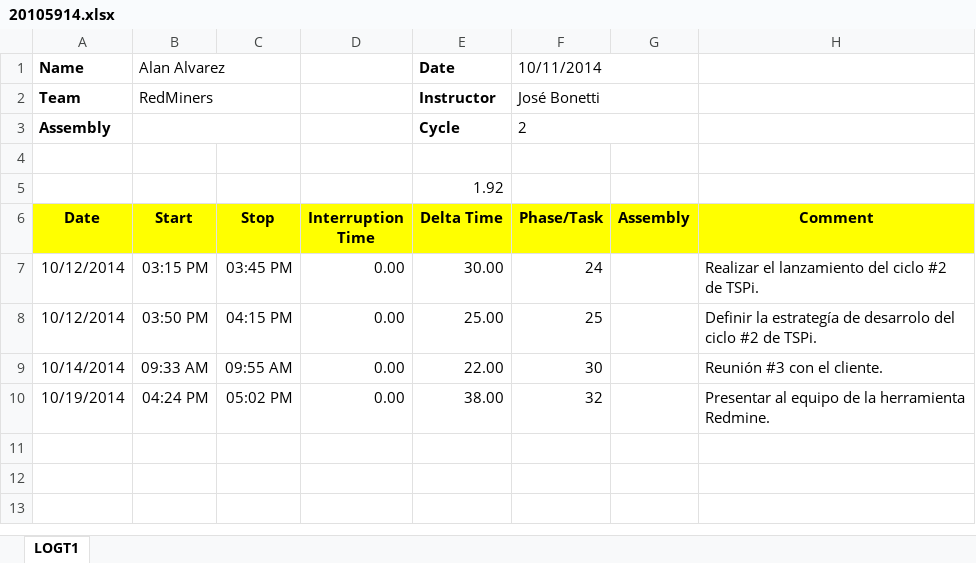
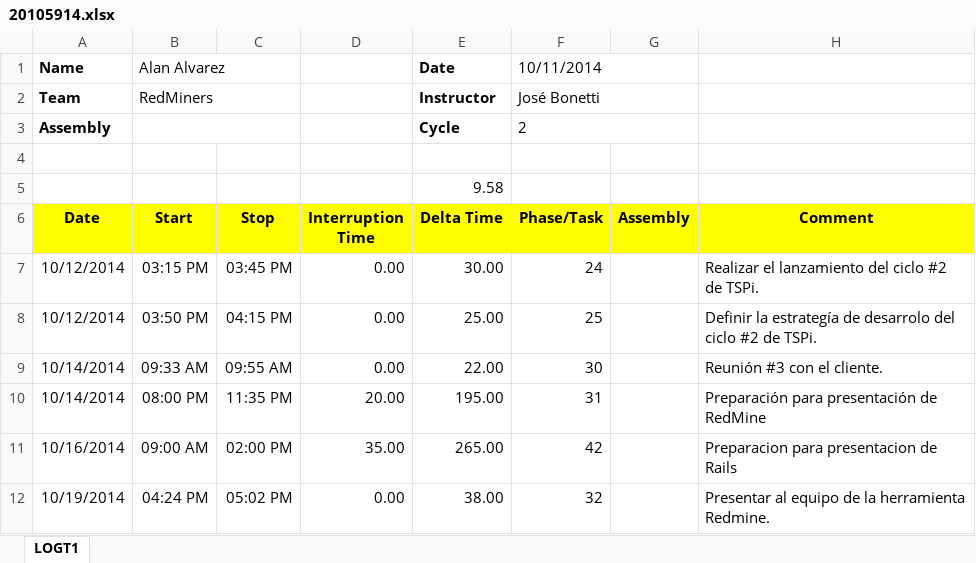
Before and after one commit to jw92/PPR, an Excel workbook: tspi/ciclo-2/logt1/20105914.xlsx, sheet LOGT1, drawn as a sheet; values as stored, in another font and other column widths than the file's, no borders; the diff names each change by its address in the sheet, - before the commit and + after, or states it on an @@ line.

Commit message:
logt1 para tareas de preparacion y presentacion de rails y redmine

```diff
--- a/tspi/ciclo-2/logt1/20105914.xlsx (sheet LOGT1)
+++ b/tspi/ciclo-2/logt1/20105914.xlsx (sheet LOGT1)
-E5 (Delta Time): 1.92
+E5 (Delta Time): 9.58
+row 10: 10/14/2014 | 08:00 PM | 11:35 PM | 20.00 | 195.00 | 31 |  | Preparación para presentación de RedMine
+row 11: 10/16/2014 | 09:00 AM | 02:00 PM | 35.00 | 265.00 | 42 |  | Preparacion para presentacion de Rails
```
